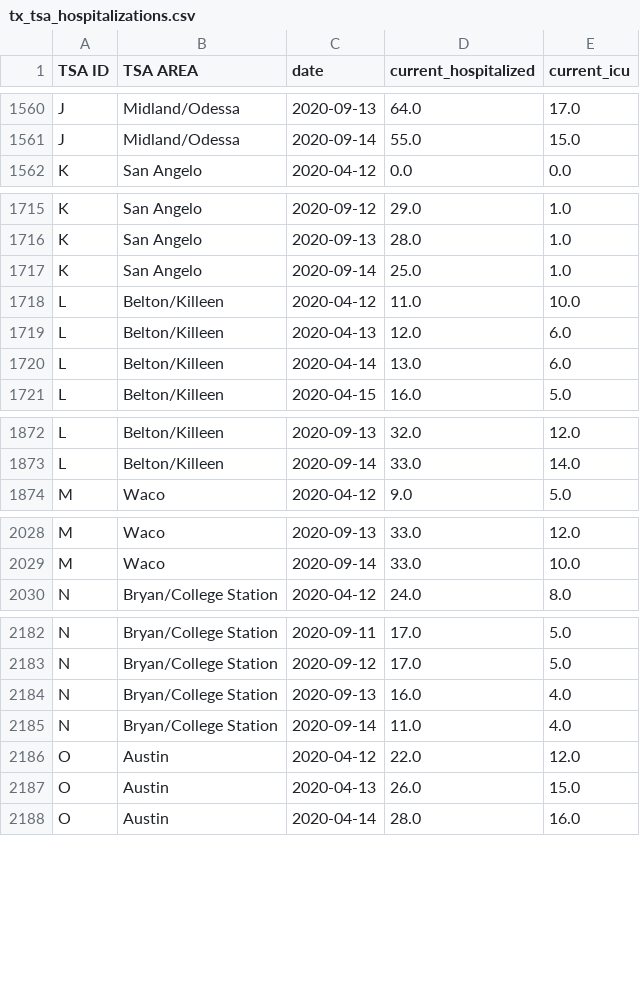
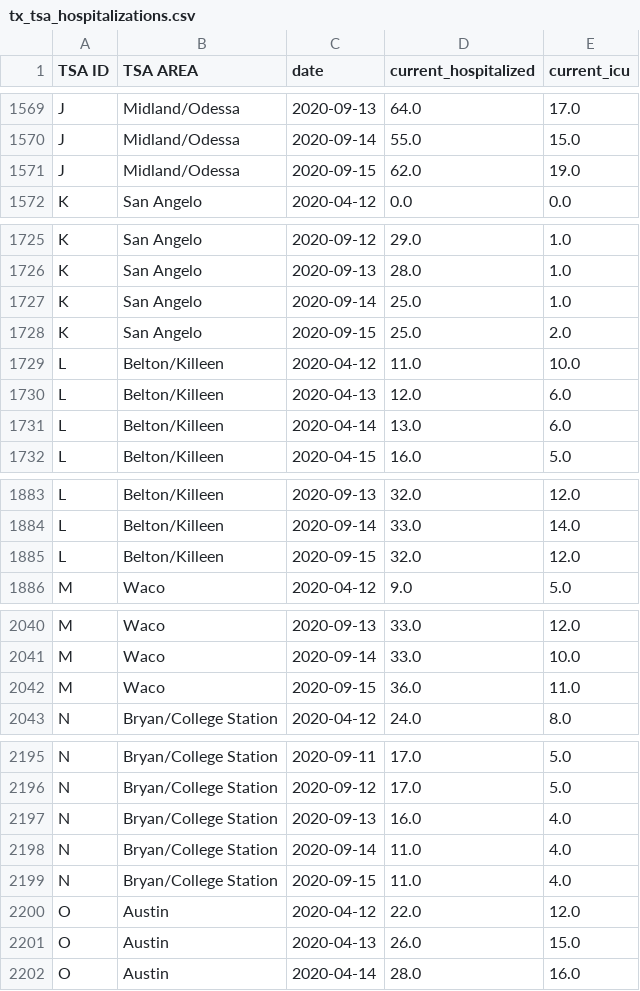
Before and after one commit to apiiro-snyk/covid-data-public, a CSV file: data/states/tx/tx_tsa_hospitalizations.csv, drawn as a sheet; only a part is shown, gaps mark what is left out; the diff covers the shown part only; the diff names each change by its address in the sheet, - before the commit and + after, or states it on an @@ line.

```diff
--- a/data/states/tx/tx_tsa_hospitalizations.csv
+++ b/data/states/tx/tx_tsa_hospitalizations.csv
+row 1571: J | Midland/Odessa | 2020-09-15 | 62.0 | 19.0
+row 1728: K | San Angelo | 2020-09-15 | 25.0 | 2.0
+row 1885: L | Belton/Killeen | 2020-09-15 | 32.0 | 12.0
+row 2042: M | Waco | 2020-09-15 | 36.0 | 11.0
+row 2199: N | Bryan/College Station | 2020-09-15 | 11.0 | 4.0
```
Also changed, not shown: 18 added rows and 1 edited cell elsewhere in this file, data/test-and-trace/state_data.csv, 9 other files.
